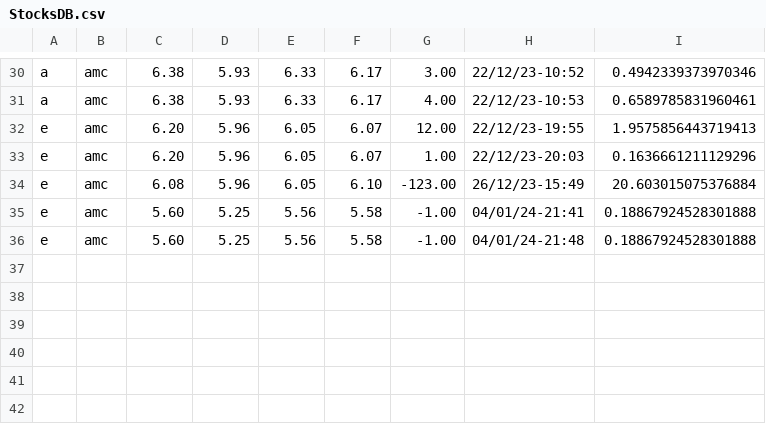
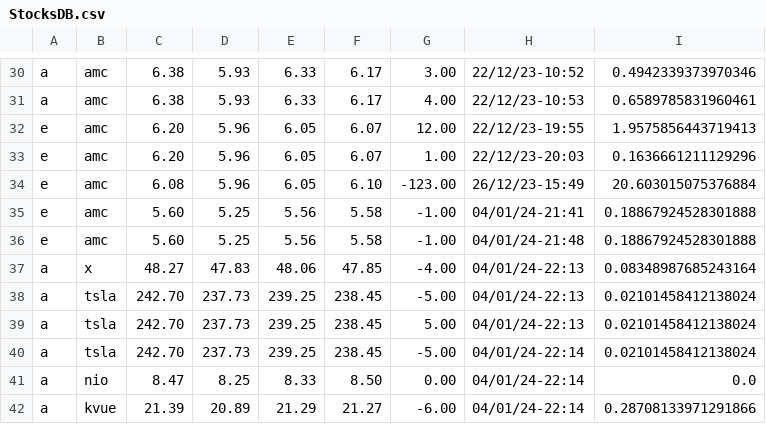
Before and after one commit to MrVannu/MagikMarket, a CSV file: src/main/resources/StocksDB.csv, drawn as a sheet; only a part is shown, gaps mark what is left out; the diff names each change by its address in the sheet, - before the commit and + after, or states it on an @@ line.

```diff
--- a/src/main/resources/StocksDB.csv
+++ b/src/main/resources/StocksDB.csv
+row 37: a | x | 48.27 | 47.83 | 48.06 | 47.85 | -4.00 | 04/01/24-22:13 | 0.08348987685243164
+row 38: a | tsla | 242.70 | 237.73 | 239.25 | 238.45 | -5.00 | 04/01/24-22:13 | 0.02101458412138024
+row 39: a | tsla | 242.70 | 237.73 | 239.25 | 238.45 | 5.00 | 04/01/24-22:13 | 0.02101458412138024
+row 40: a | tsla | 242.70 | 237.73 | 239.25 | 238.45 | -5.00 | 04/01/24-22:14 | 0.02101458412138024
+row 41: a | nio | 8.47 | 8.25 | 8.33 | 8.50 | 0.00 | 04/01/24-22:14 | 0.0
+row 42: a | kvue | 21.39 | 20.89 | 21.29 | 21.27 | -6.00 | 04/01/24-22:14 | 0.28708133971291866
```
Also changed, not shown: src/main/resources/userDB.csv, 3 other files.
